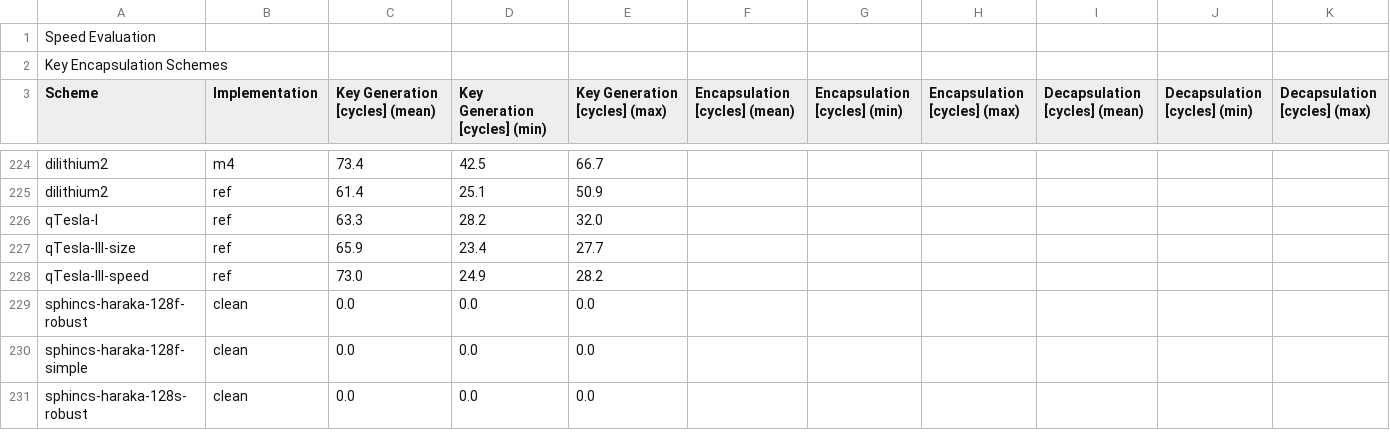
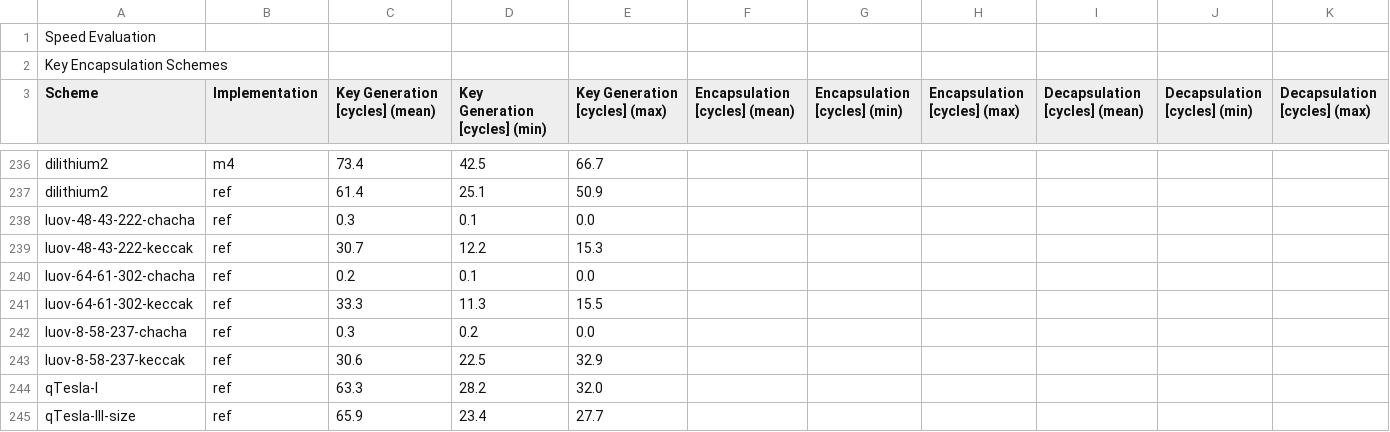
Before and after one commit to mupq/pqm4, a CSV file: benchmarks.csv, drawn as a sheet; only a part is shown, gaps mark what is left out; the shorter side is filled out with more unchanged rows; the diff covers the shown part only.

Commit message:
Add LUOV to benchmarks

```diff
--- a/benchmarks.csv
+++ b/benchmarks.csv
@@ -225,2 +237,8 @@ dilithium2,m4,73.4,42.5,66.7,,,,,,
 dilithium2,ref,61.4,25.1,50.9,,,,,,
+luov-48-43-222-chacha,ref,0.3,0.1,0.0,,,,,,
+luov-48-43-222-keccak,ref,30.7,12.2,15.3,,,,,,
+luov-64-61-302-chacha,ref,0.2,0.1,0.0,,,,,,
+luov-64-61-302-keccak,ref,33.3,11.3,15.5,,,,,,
+luov-8-58-237-chacha,ref,0.3,0.2,0.0,,,,,,
+luov-8-58-237-keccak,ref,30.6,22.5,32.9,,,,,,
 qTesla-I,ref,63.3,28.2,32.0,,,,,,
```
Also changed, not shown: 18 added rows elsewhere in this file, 1 other file.
